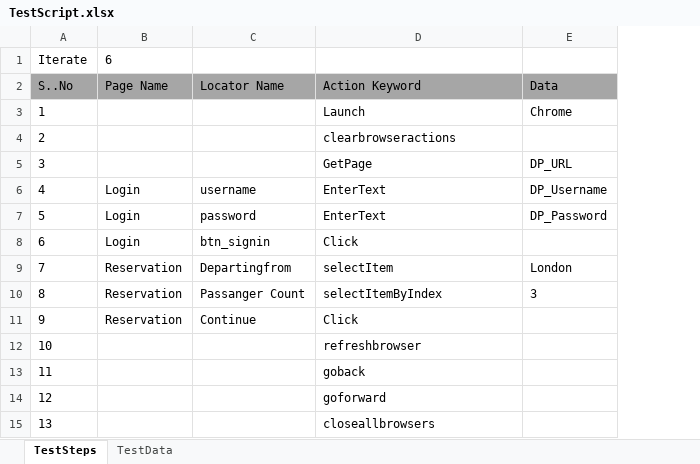
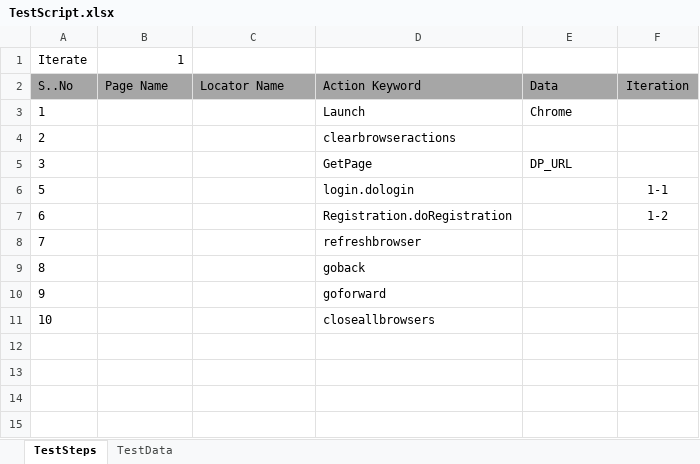
Before and after one commit to yorkmena/KeywordDriven, an Excel workbook: KeywordDriven_Framework/ExcelTestFiles/TestScript.xlsx, sheet TestSteps, drawn as a sheet; values as stored, in another font and other column widths than the file's, no borders; removed rows and columns are numbered as before the commit, all else as after; the diff names each change by its address in the sheet, - before the commit and + after, or states it on an @@ line.

```diff
--- a/KeywordDriven_Framework/ExcelTestFiles/TestScript.xlsx (sheet TestSteps)
+++ b/KeywordDriven_Framework/ExcelTestFiles/TestScript.xlsx (sheet TestSteps)
+column F, rows 2-7: Iteration |  |  |  | 1-1 | 1-2
-B1: 6
+B1: 1
-row 6: 4 | Login | username | EnterText | DP_Username
-B6:B7: Login
+B6:B7: (empty)
-C6: password
+C6: (empty)
-D6: EnterText
+D6: login.dologin
-E6: DP_Password
+E6: (empty)
-C7: btn_signin
+C7: (empty)
-D7: Click
+D7: Registration.doRegistration
-B8:B10: Reservation
+B8:B10: (empty)
-C8: Departingfrom
+C8: (empty)
-D8: selectItem
+D8: refreshbrowser
-E8: London
+E8: (empty)
-C9: Passanger Count
+C9: (empty)
-D9: selectItemByIndex
+D9: goback
-E9: 3
+E9: (empty)
-C10: Continue
+C10: (empty)
-D10: Click
+D10: goforward
-D11: refreshbrowser
+D11: closeallbrowsers
-row 13: 11 |  |  | goback
-row 14: 12 |  |  | goforward
-row 15: 13 |  |  | closeallbrowsers
```
Also changed, not shown: sheet TestData, KeywordDriven_Framework/ExcelTestFiles/Object Repository.xlsx, KeywordDriven_Framework/ExcelTestFiles/Reusable/login.xlsx, 12 other files.
